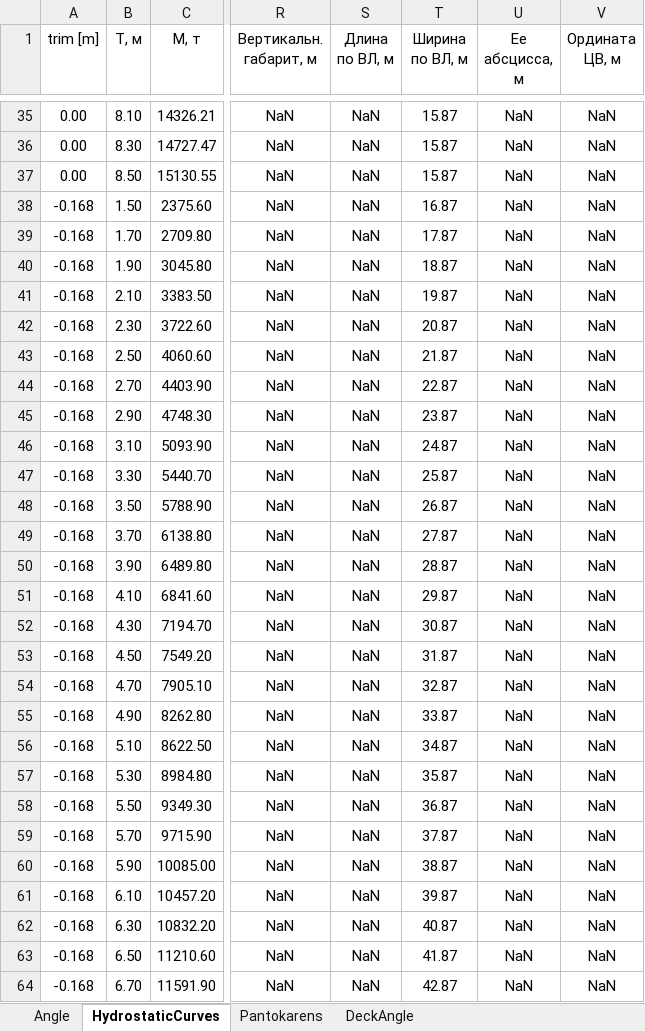
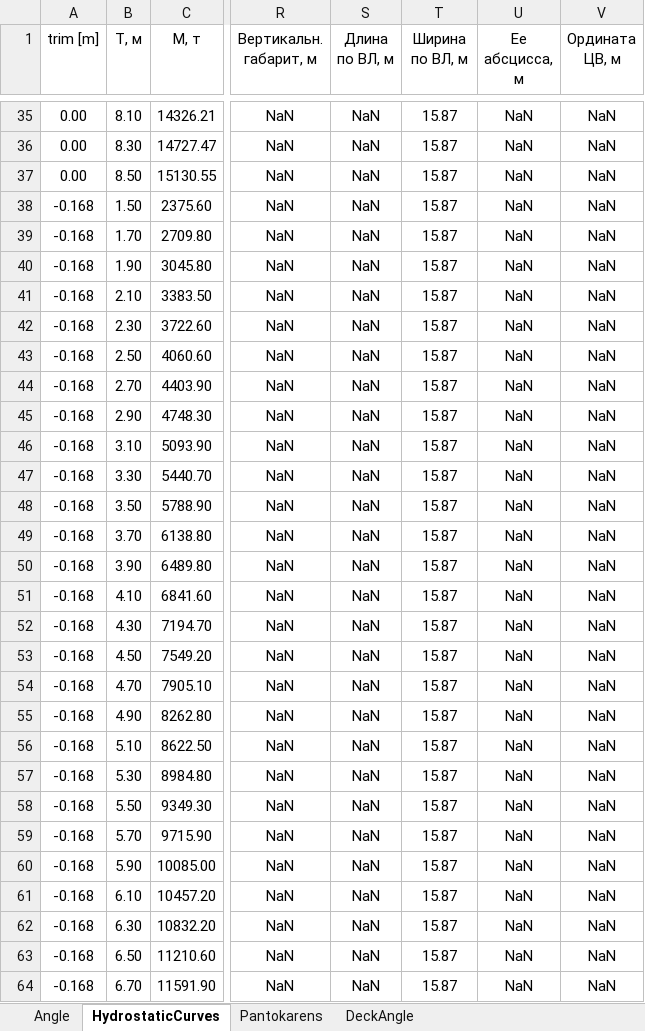
Before and after one commit to a-givertzman/sss, an Excel workbook: assets/fleet/9245263_sofia/datasets/Stability/SSS_Sofia_Pantokarens_Angle_HydrostaticCurves.xlsx, sheet HydrostaticCurves, drawn as a sheet; only a part is shown, gaps mark what is left out; values as stored, in another font and other column widths than the file's, no borders; the diff covers the shown part only; the diff names each change by its address in the sheet, - before the commit and + after, or states it on an @@ line.

Commit message:
sofia | bwl | fix

```diff
--- a/assets/fleet/9245263_sofia/datasets/Stability/SSS_Sofia_Pantokarens_Angle_HydrostaticCurves.xlsx (sheet HydrostaticCurves)
+++ b/assets/fleet/9245263_sofia/datasets/Stability/SSS_Sofia_Pantokarens_Angle_HydrostaticCurves.xlsx (sheet HydrostaticCurves)
-T38 (Ширина по ВЛ, м): 16.87
+T38 (Ширина по ВЛ, м): 15.87
-T39 (Ширина по ВЛ, м): 17.87
+T39 (Ширина по ВЛ, м): 15.87
-T40 (Ширина по ВЛ, м): 18.87
+T40 (Ширина по ВЛ, м): 15.87
-T41 (Ширина по ВЛ, м): 19.87
+T41 (Ширина по ВЛ, м): 15.87
-T42 (Ширина по ВЛ, м): 20.87
+T42 (Ширина по ВЛ, м): 15.87
-T43 (Ширина по ВЛ, м): 21.87
+T43 (Ширина по ВЛ, м): 15.87
-T44 (Ширина по ВЛ, м): 22.87
+T44 (Ширина по ВЛ, м): 15.87
-T45 (Ширина по ВЛ, м): 23.87
+T45 (Ширина по ВЛ, м): 15.87
-T46 (Ширина по ВЛ, м): 24.87
+T46 (Ширина по ВЛ, м): 15.87
-T47 (Ширина по ВЛ, м): 25.87
+T47 (Ширина по ВЛ, м): 15.87
-T48 (Ширина по ВЛ, м): 26.87
+T48 (Ширина по ВЛ, м): 15.87
-T49 (Ширина по ВЛ, м): 27.87
+T49 (Ширина по ВЛ, м): 15.87
-T50 (Ширина по ВЛ, м): 28.87
+T50 (Ширина по ВЛ, м): 15.87
-T51 (Ширина по ВЛ, м): 29.87
+T51 (Ширина по ВЛ, м): 15.87
-T52 (Ширина по ВЛ, м): 30.87
+T52 (Ширина по ВЛ, м): 15.87
-T53 (Ширина по ВЛ, м): 31.87
+T53 (Ширина по ВЛ, м): 15.87
-T54 (Ширина по ВЛ, м): 32.87
+T54 (Ширина по ВЛ, м): 15.87
-T55 (Ширина по ВЛ, м): 33.87
+T55 (Ширина по ВЛ, м): 15.87
-T56 (Ширина по ВЛ, м): 34.87
+T56 (Ширина по ВЛ, м): 15.87
-T57 (Ширина по ВЛ, м): 35.87
+T57 (Ширина по ВЛ, м): 15.87
-T58 (Ширина по ВЛ, м): 36.87
+T58 (Ширина по ВЛ, м): 15.87
-T59 (Ширина по ВЛ, м): 37.87
+T59 (Ширина по ВЛ, м): 15.87
-T60 (Ширина по ВЛ, м): 38.87
+T60 (Ширина по ВЛ, м): 15.87
-T61 (Ширина по ВЛ, м): 39.87
+T61 (Ширина по ВЛ, м): 15.87
-T62 (Ширина по ВЛ, м): 40.87
+T62 (Ширина по ВЛ, м): 15.87
-T63 (Ширина по ВЛ, м): 41.87
+T63 (Ширина по ВЛ, м): 15.87
-T64 (Ширина по ВЛ, м): 42.87
+T64 (Ширина по ВЛ, м): 15.87
```
Also changed, not shown: 158 edited cells elsewhere in this sheet.
